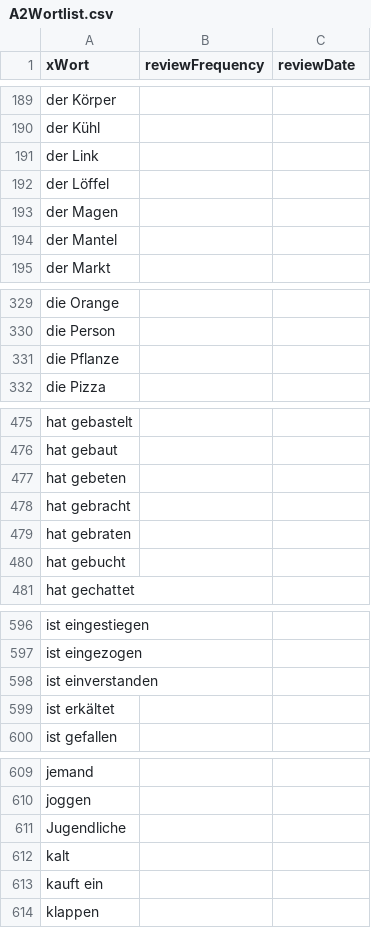
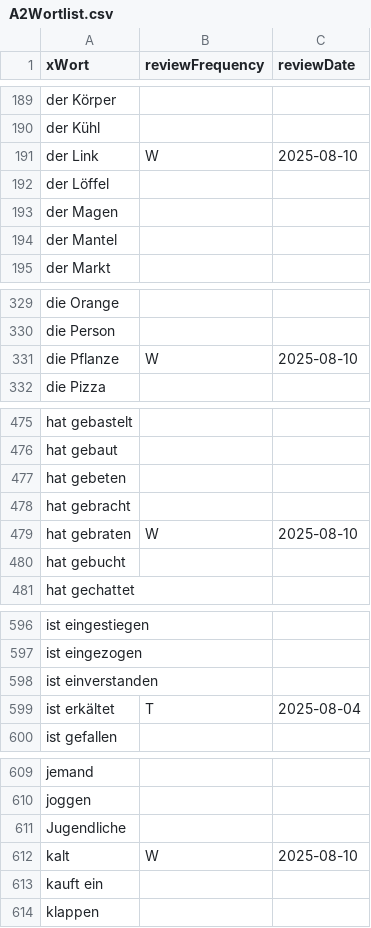
Before and after one commit to raazgupta/GermanFriendOnline, a CSV file: A2Wortlist.csv, drawn as a sheet; only a part is shown, gaps mark what is left out; the diff covers the shown part only.

```diff
--- a/A2Wortlist.csv
+++ b/A2Wortlist.csv
@@ -190,3 +190,3 @@ der Körper,,
 der Kühl,,
-der Link,,
+der Link,W,2025-08-10
 der Löffel,,
@@ -330,3 +330,3 @@ die Orange,,
 die Person,,
-die Pflanze,,
+die Pflanze,W,2025-08-10
 die Pizza,,
@@ -478,3 +478,3 @@ hat gebeten,,
 hat gebracht,,
-hat gebraten,,
+hat gebraten,W,2025-08-10
 hat gebucht,,
@@ -598,3 +598,3 @@ ist eingezogen,,
 ist einverstanden,,
-ist erkältet,,
+ist erkältet,T,2025-08-04
 ist gefallen,,
@@ -611,3 +611,3 @@ joggen,,
 Jugendliche,,
-kalt,,
+kalt,W,2025-08-10
 kauft ein,,
```
Also changed, not shown: 26 edited cells elsewhere in this file, A1Wortlist.csv, 10 other files.
